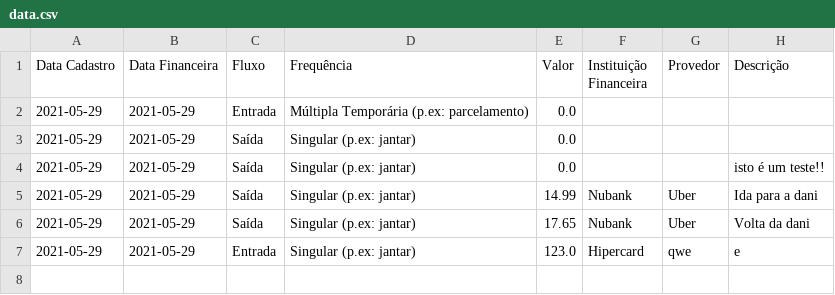
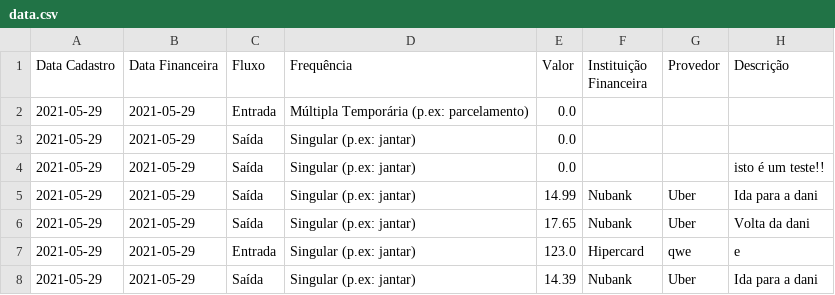
Before and after one commit to momba98/financial_history, a CSV file: sheets/data.csv, drawn as a sheet.

Commit message:
2021-05-29

```diff
--- a/sheets/data.csv
+++ b/sheets/data.csv
@@ -7 +7,2 @@ Data Cadastro,Data Financeira,Fluxo,Frequência,Valor,Instituição Financeira,P
 2021-05-29,2021-05-29,Entrada,Singular (p.ex: jantar),123.0,Hipercard,qwe,e
+2021-05-29,2021-05-29,Saída,Singular (p.ex: jantar),14.39,Nubank,Uber,Ida para a dani
```
